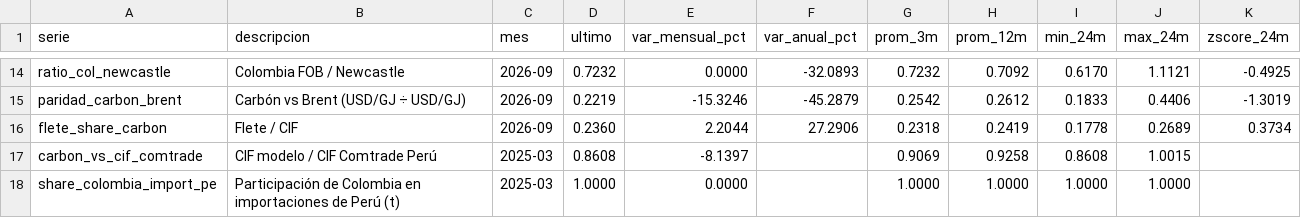
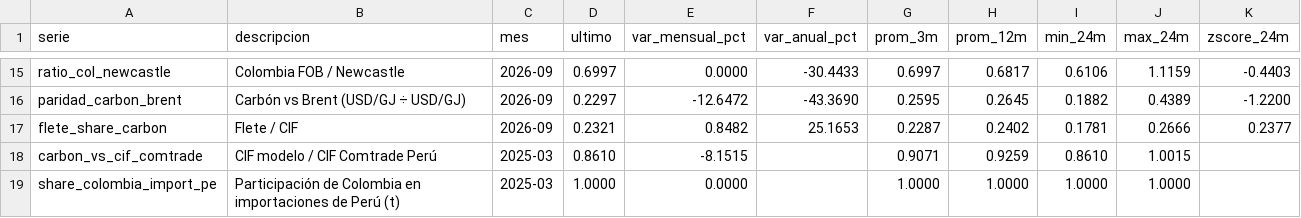
Before and after one commit to elpoppin2/PRECIOS-COMBUSTIBLES-CARB-N-IMPORTADO---COLOMBIA, a CSV file: reports/indicadores.csv, drawn as a sheet; only a part is shown, gaps mark what is left out; addresses are those after the commit; the diff covers the shown part only; the diff names each change by its address in the sheet, - before the commit and + after, or states it on an @@ line.

```diff
--- a/reports/indicadores.csv
+++ b/reports/indicadores.csv
-D15 (ultimo): 0.7232
+D15 (ultimo): 0.6997
-F15 (var_anual_pct): -32.0893
+F15 (var_anual_pct): -30.4433
-G15 (prom_3m): 0.7232
+G15 (prom_3m): 0.6997
-H15 (prom_12m): 0.7092
+H15 (prom_12m): 0.6817
-I15 (min_24m): 0.6170
+I15 (min_24m): 0.6106
-J15 (max_24m): 1.1121
+J15 (max_24m): 1.1159
-K15 (zscore_24m): -0.4925
+K15 (zscore_24m): -0.4403
-D16 (ultimo): 0.2219
+D16 (ultimo): 0.2297
-E16 (var_mensual_pct): -15.3246
+E16 (var_mensual_pct): -12.6472
-F16 (var_anual_pct): -45.2879
+F16 (var_anual_pct): -43.3690
-G16 (prom_3m): 0.2542
+G16 (prom_3m): 0.2595
-H16 (prom_12m): 0.2612
+H16 (prom_12m): 0.2645
-I16 (min_24m): 0.1833
+I16 (min_24m): 0.1882
-J16 (max_24m): 0.4406
+J16 (max_24m): 0.4389
-K16 (zscore_24m): -1.3019
+K16 (zscore_24m): -1.2200
-D17 (ultimo): 0.2360
+D17 (ultimo): 0.2321
-E17 (var_mensual_pct): 2.2044
+E17 (var_mensual_pct): 0.8482
-F17 (var_anual_pct): 27.2906
+F17 (var_anual_pct): 25.1653
-G17 (prom_3m): 0.2318
+G17 (prom_3m): 0.2287
-H17 (prom_12m): 0.2419
+H17 (prom_12m): 0.2402
-I17 (min_24m): 0.1778
+I17 (min_24m): 0.1781
-J17 (max_24m): 0.2689
+J17 (max_24m): 0.2666
-K17 (zscore_24m): 0.3734
+K17 (zscore_24m): 0.2377
-D18 (ultimo): 0.8608
+D18 (ultimo): 0.8610
-E18 (var_mensual_pct): -8.1397
+E18 (var_mensual_pct): -8.1515
-G18 (prom_3m): 0.9069
+G18 (prom_3m): 0.9071
-H18 (prom_12m): 0.9258
+H18 (prom_12m): 0.9259
-I18 (min_24m): 0.8608
+I18 (min_24m): 0.8610
```
Also changed, not shown: 1 added row and 62 edited cells elsewhere in this file, reports/modelo_mensual.csv, 8 other files.
